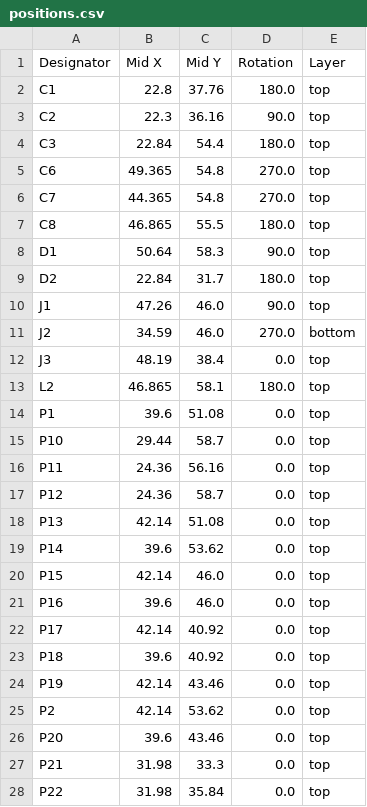
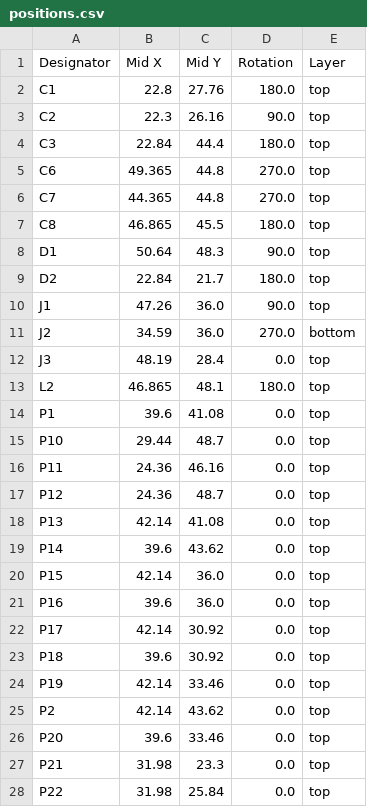
Before and after one commit to revk/ESP32-Generic, a CSV file: PCB/GenericS3/production/positions.csv, drawn as a sheet; only a part is shown; the diff covers the shown part only.

```diff
--- a/PCB/GenericS3/production/positions.csv
+++ b/PCB/GenericS3/production/positions.csv
@@ -1,28 +1,28 @@
 Designator,Mid X,Mid Y,Rotation,Layer
-C1,22.8,37.76,180.0,top
-C2,22.3,36.16,90.0,top
-C3,22.84,54.4,180.0,top
-C6,49.365,54.8,270.0,top
-C7,44.365,54.8,270.0,top
-C8,46.865,55.5,180.0,top
-D1,50.64,58.3,90.0,top
-D2,22.84,31.7,180.0,top
-J1,47.26,46.0,90.0,top
-J2,34.59,46.0,270.0,bottom
-J3,48.19,38.4,0.0,top
-L2,46.865,58.1,180.0,top
-P1,39.6,51.08,0.0,top
-P10,29.44,58.7,0.0,top
-P11,24.36,56.16,0.0,top
-P12,24.36,58.7,0.0,top
-P13,42.14,51.08,0.0,top
-P14,39.6,53.62,0.0,top
-P15,42.14,46.0,0.0,top
-P16,39.6,46.0,0.0,top
-P17,42.14,40.92,0.0,top
-P18,39.6,40.92,0.0,top
-P19,42.14,43.46,0.0,top
-P2,42.14,53.62,0.0,top
-P20,39.6,43.46,0.0,top
-P21,31.98,33.3,0.0,top
-P22,31.98,35.84,0.0,top
+C1,22.8,27.76,180.0,top
+C2,22.3,26.16,90.0,top
+C3,22.84,44.4,180.0,top
+C6,49.365,44.8,270.0,top
+C7,44.365,44.8,270.0,top
+C8,46.865,45.5,180.0,top
+D1,50.64,48.3,90.0,top
+D2,22.84,21.7,180.0,top
+J1,47.26,36.0,90.0,top
+J2,34.59,36.0,270.0,bottom
+J3,48.19,28.4,0.0,top
+L2,46.865,48.1,180.0,top
+P1,39.6,41.08,0.0,top
+P10,29.44,48.7,0.0,top
+P11,24.36,46.16,0.0,top
+P12,24.36,48.7,0.0,top
+P13,42.14,41.08,0.0,top
+P14,39.6,43.62,0.0,top
+P15,42.14,36.0,0.0,top
+P16,39.6,36.0,0.0,top
+P17,42.14,30.92,0.0,top
+P18,39.6,30.92,0.0,top
+P19,42.14,33.46,0.0,top
+P2,42.14,43.62,0.0,top
+P20,39.6,33.46,0.0,top
+P21,31.98,23.3,0.0,top
+P22,31.98,25.84,0.0,top
```
Also changed, not shown: 42 edited cells elsewhere in this file, 5 other files.
